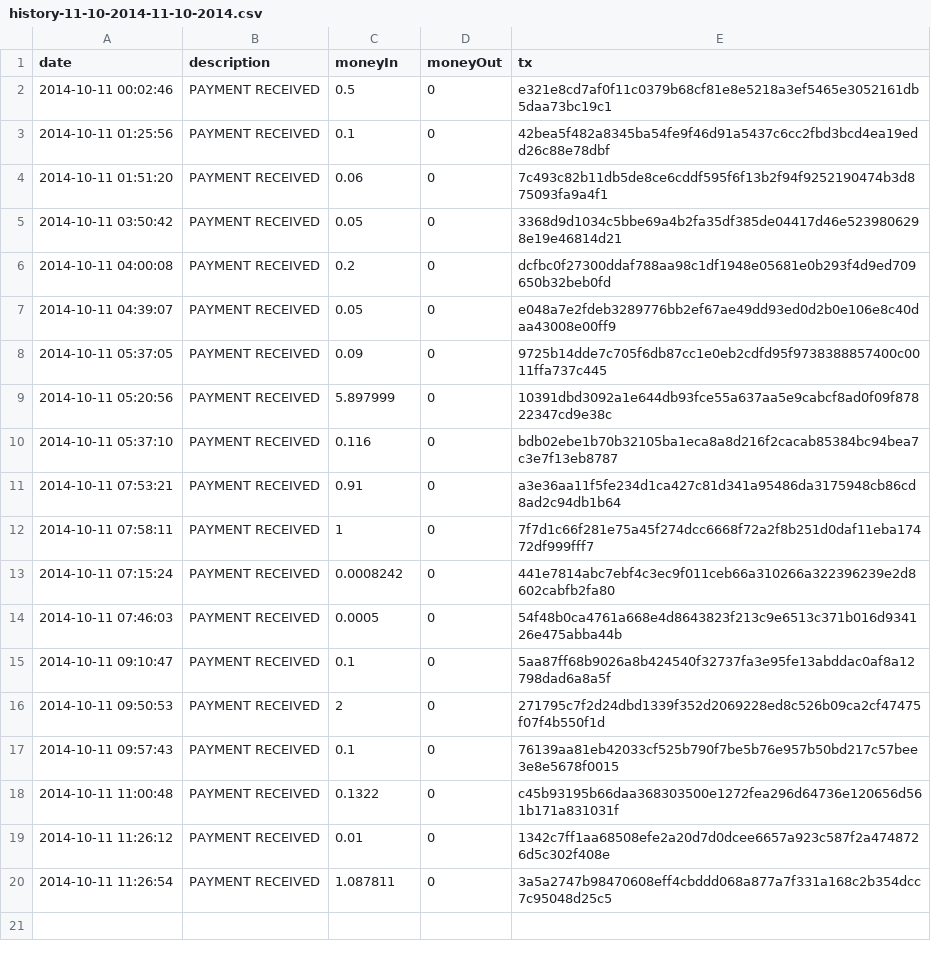
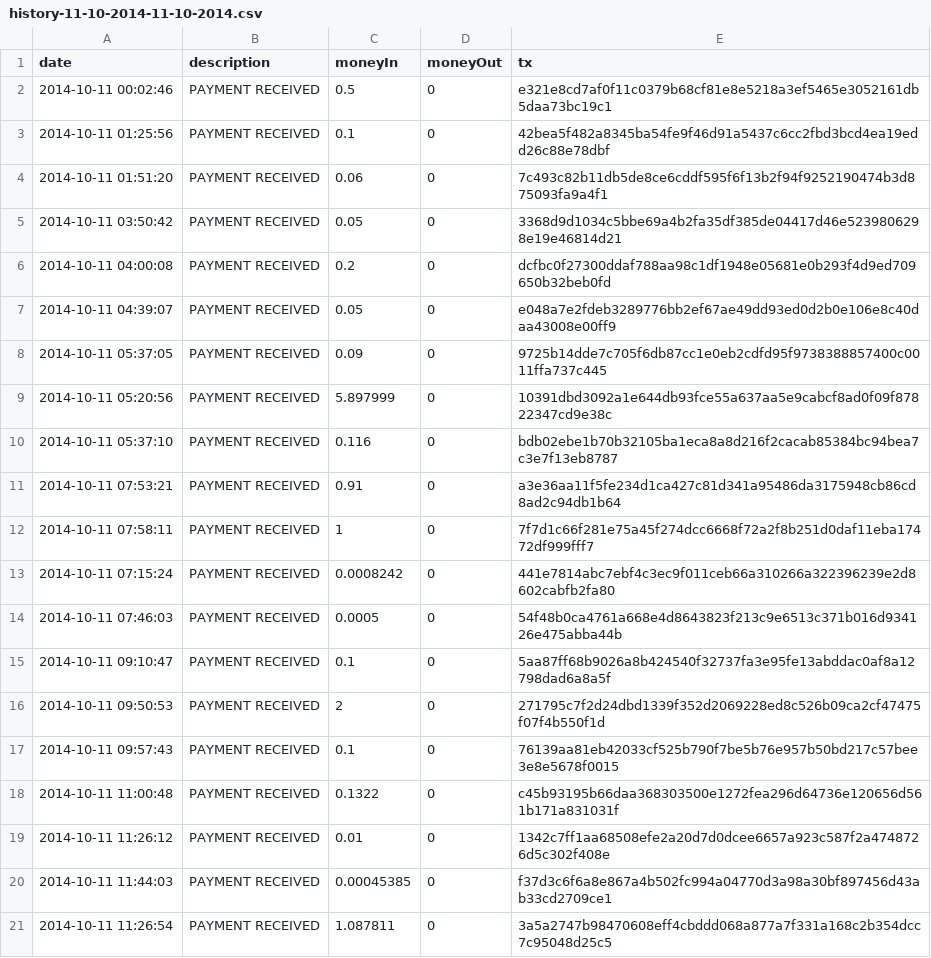
Before and after one commit to bts-utils/music-tracker, a CSV file: data/history-11-10-2014-11-10-2014.csv, drawn as a sheet; the diff names each change by its address in the sheet, - before the commit and + after, or states it on an @@ line.

Commit message:
update 11-10

```diff
--- a/data/history-11-10-2014-11-10-2014.csv
+++ b/data/history-11-10-2014-11-10-2014.csv
+row 20: 2014-10-11 11:44:03 | PAYMENT RECEIVED | 0.00045385 | 0 | f37d3c6f6a8e867a4b502fc994a04770d3a98a30bf897456d43ab33cd2709ce1
```
